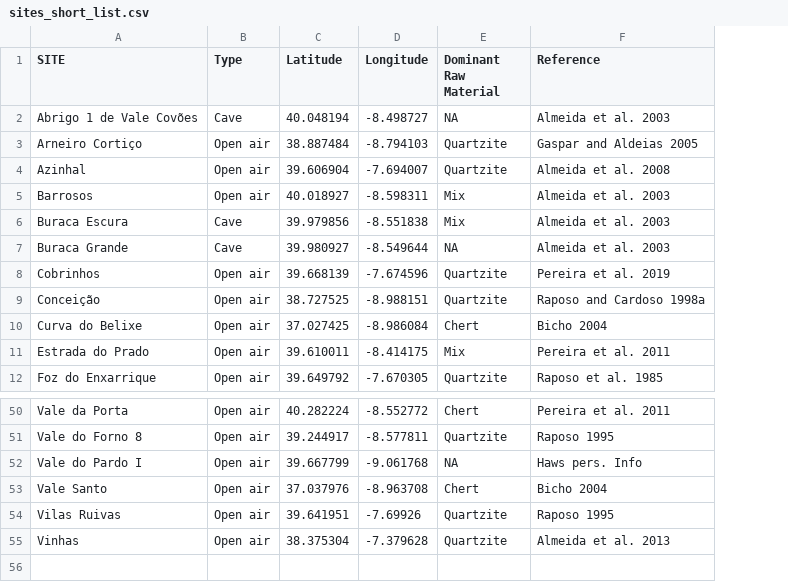
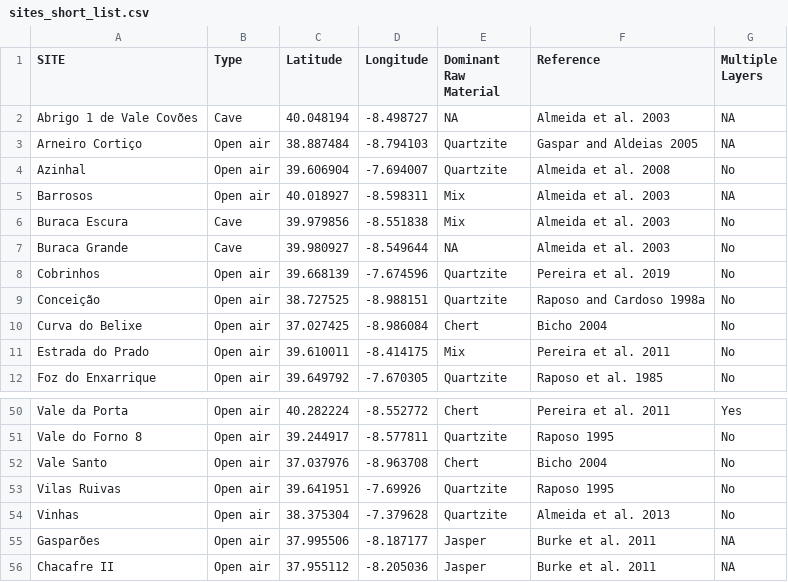
Before and after one commit to jmcascalheira/MidPalSet, a CSV file: analysis/data/raw_data/sites_short_list.csv, drawn as a sheet; only a part is shown, gaps mark what is left out; removed rows and columns are numbered as before the commit, all else as after; the diff names each change by its address in the sheet, - before the commit and + after, or states it on an @@ line.

Commit message:
added alentejo sites

```diff
--- a/analysis/data/raw_data/sites_short_list.csv
+++ b/analysis/data/raw_data/sites_short_list.csv
+column G (Multiple Layers), rows 2-12: NA | NA | No | NA | No | No | No | No | No | No | No; rows 50-54: Yes | No | No | No | No
-row 52: Vale do Pardo I | Open air | 39.667799 | -9.061768 | NA | Haws pers. Info
+row 55: Gasparões | Open air | 37.995506 | -8.187177 | Jasper | Burke et al. 2011 | NA
+row 56: Chacafre II | Open air | 37.955112 | -8.205036 | Jasper | Burke et al. 2011 | NA
```
Also changed, not shown: 8 other files.
